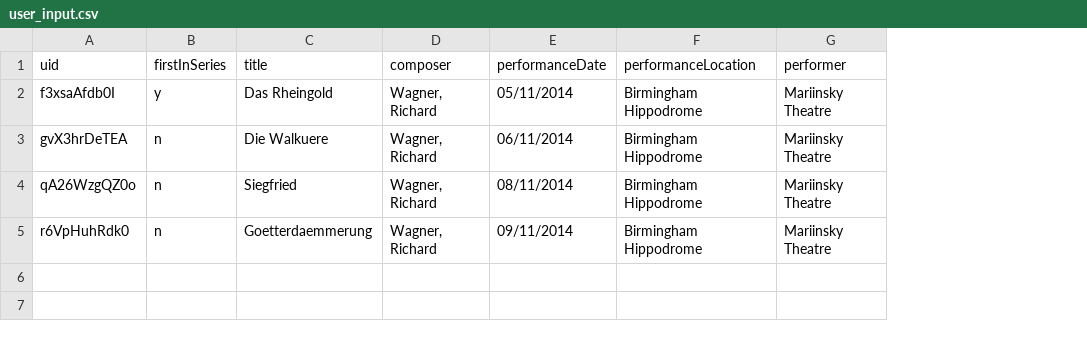
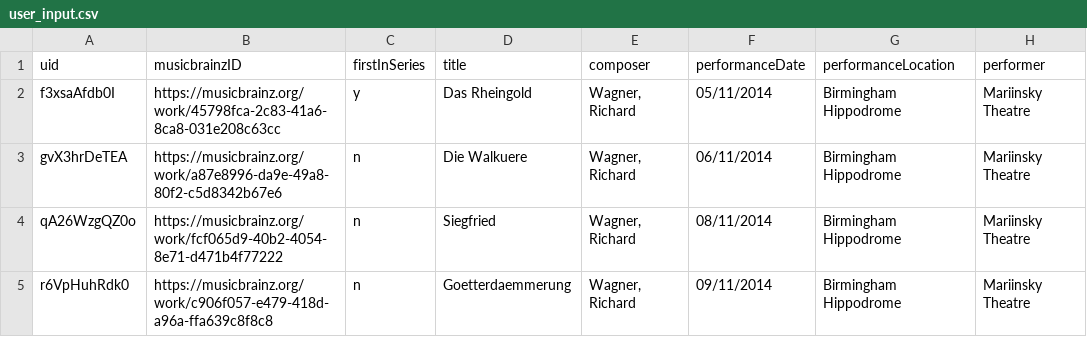
Before and after one commit to musicog/metamusak, a CSV file: user_input.csv, drawn as a sheet; only a part is shown; the diff names each change by its address in the sheet, - before the commit and + after, or states it on an @@ line.

Commit message:
added muscibrain ids to operas

```diff
--- a/user_input.csv
+++ b/user_input.csv
+column B (musicbrainzID), rows 2-5: https://musicbrainz.org/work/45798fca-2c83-41a6-8ca8-031e208c63cc | https://musicbrainz.org/work/a87e8996-da9e-49a8-80f2-c5d8342b67e6 | https://musicbrainz.org/work/fcf065d9-40b2-4054-8e71-d471b4f77222 | https://musicbrainz.org/work/c906f057-e479-418d-a96a-ffa639c8f8c8
```
